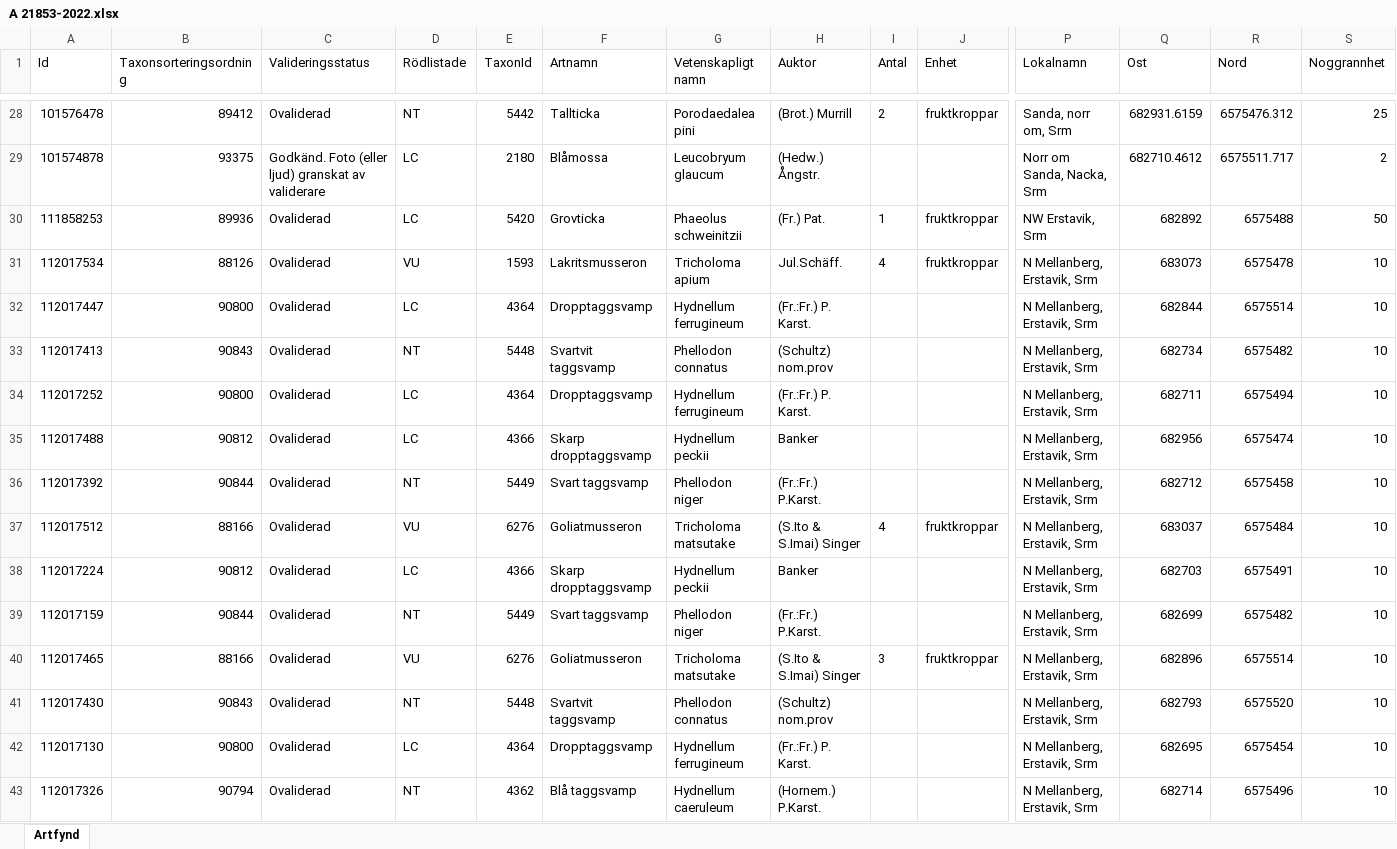
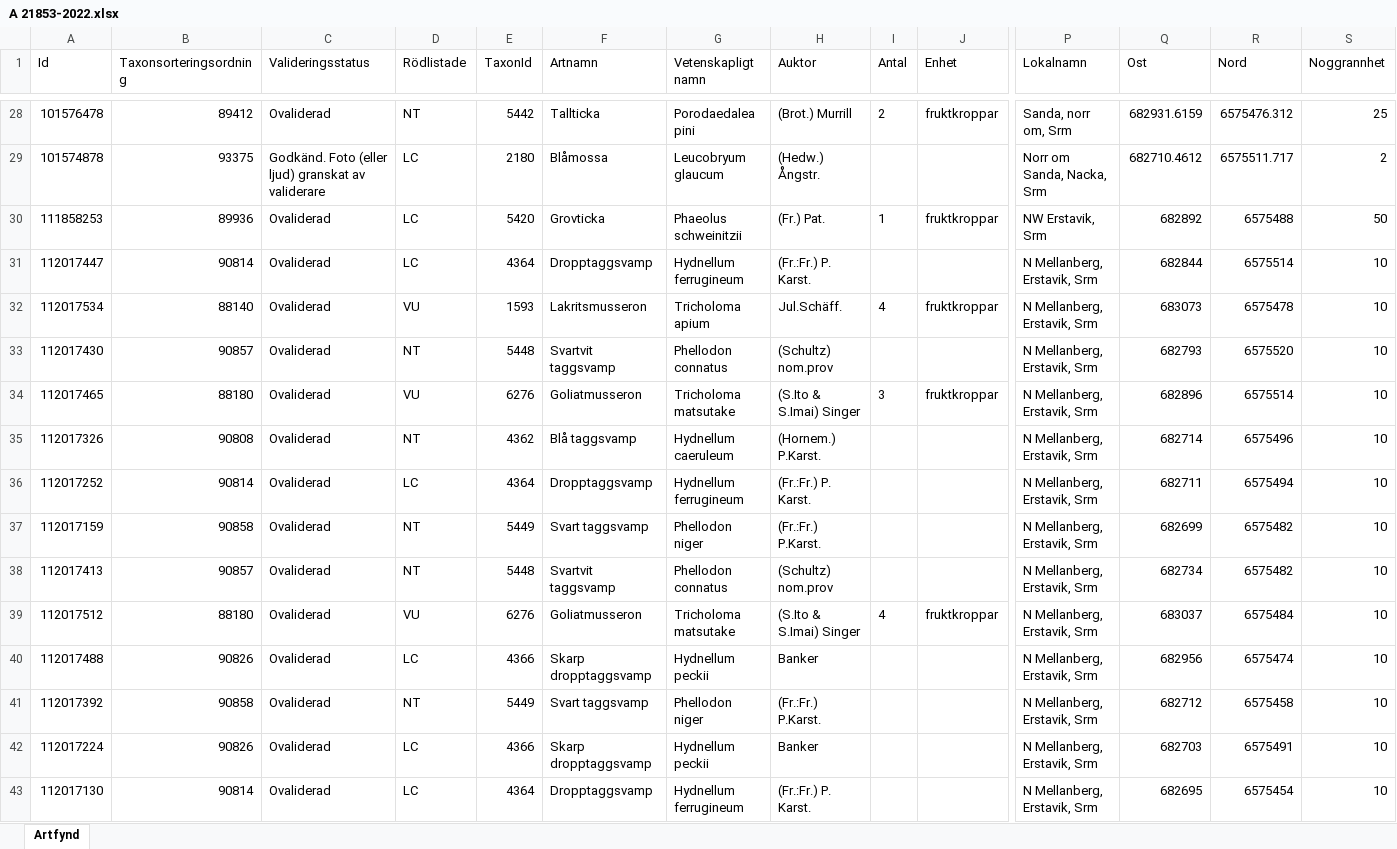
Before and after one commit to klasma/Logging_NACKA, an Excel workbook: artfynd/A 21853-2022.xlsx, sheet Artfynd, drawn as a sheet; only a part is shown, gaps mark what is left out; values as stored, in another font and other column widths than the file's, no borders; removed rows and columns are numbered as before the commit, all else as after; rows hold the shown columns only; the diff names each change by its address in the sheet, - before the commit and + after, or states it on an @@ line.

```diff
--- a/artfynd/A 21853-2022.xlsx (sheet Artfynd)
+++ b/artfynd/A 21853-2022.xlsx (sheet Artfynd)
+row 31: 112017447 | 90814 | Ovaliderad | LC | 4364 | Dropptaggsvamp | Hydnellum ferrugineum | (Fr.:Fr.) P. Karst. |  |  | N Mellanberg, Erstavik, Srm | 682844 | 6575514 | 10
-B32 (Taxonsorteringsordning): 88126
+B32 (Taxonsorteringsordning): 88140
+row 33: 112017430 | 90857 | Ovaliderad | NT | 5448 | Svartvit taggsvamp | Phellodon connatus | (Schultz) nom.prov |  |  | N Mellanberg, Erstavik, Srm | 682793 | 6575520 | 10
+row 34: 112017465 | 88180 | Ovaliderad | VU | 6276 | Goliatmusseron | Tricholoma matsutake | (S.Ito & S.Imai) Singer | 3 | fruktkroppar | N Mellanberg, Erstavik, Srm | 682896 | 6575514 | 10
+row 35: 112017326 | 90808 | Ovaliderad | NT | 4362 | Blå taggsvamp | Hydnellum caeruleum | (Hornem.) P.Karst. |  |  | N Mellanberg, Erstavik, Srm | 682714 | 6575496 | 10
-A36 (Id): 112017447
+A36 (Id): 112017252
-B36 (Taxonsorteringsordning): 90800
+B36 (Taxonsorteringsordning): 90814
-Q36 (Ost): 682844
+Q36 (Ost): 682711
-R36 (Nord): 6575514
+R36 (Nord): 6575494
+row 37: 112017159 | 90858 | Ovaliderad | NT | 5449 | Svart taggsvamp | Phellodon niger | (Fr.:Fr.) P.Karst. |  |  | N Mellanberg, Erstavik, Srm | 682699 | 6575482 | 10
-B38 (Taxonsorteringsordning): 90843
+B38 (Taxonsorteringsordning): 90857
-A39 (Id): 112017252
+A39 (Id): 112017512
-B39 (Taxonsorteringsordning): 90800
+B39 (Taxonsorteringsordning): 88180
-D39 (Rödlistade): LC
+D39 (Rödlistade): VU
-E39 (TaxonId): 4364
+E39 (TaxonId): 6276
-F39 (Artnamn): Dropptaggsvamp
+F39 (Artnamn): Goliatmusseron
-G39 (Vetenskapligt namn): Hydnellum ferrugineum
+G39 (Vetenskapligt namn): Tricholoma matsutake
-H39 (Auktor): (Fr.:Fr.) P. Karst.
+H39 (Auktor): (S.Ito & S.Imai) Singer
-I39 (Antal): (empty)
+I39 (Antal): 4
-J39 (Enhet): (empty)
+J39 (Enhet): fruktkroppar
-Q39 (Ost): 682711
+Q39 (Ost): 683037
-R39 (Nord): 6575494
+R39 (Nord): 6575484
-B40 (Taxonsorteringsordning): 90812
+B40 (Taxonsorteringsordning): 90826
-B41 (Taxonsorteringsordning): 90844
+B41 (Taxonsorteringsordning): 90858
-row 37: 112017512 | 88166 | Ovaliderad | VU | 6276 | Goliatmusseron | Tricholoma matsutake | (S.Ito & S.Imai) Singer | 4 | fruktkroppar | N Mellanberg, Erstavik, Srm | 683037 | 6575484 | 10
-B42 (Taxonsorteringsordning): 90812
+B42 (Taxonsorteringsordning): 90826
-row 39: 112017159 | 90844 | Ovaliderad | NT | 5449 | Svart taggsvamp | Phellodon niger | (Fr.:Fr.) P.Karst. |  |  | N Mellanberg, Erstavik, Srm | 682699 | 6575482 | 10
-row 40: 112017465 | 88166 | Ovaliderad | VU | 6276 | Goliatmusseron | Tricholoma matsutake | (S.Ito & S.Imai) Singer | 3 | fruktkroppar | N Mellanberg, Erstavik, Srm | 682896 | 6575514 | 10
-row 41: 112017430 | 90843 | Ovaliderad | NT | 5448 | Svartvit taggsvamp | Phellodon connatus | (Schultz) nom.prov |  |  | N Mellanberg, Erstavik, Srm | 682793 | 6575520 | 10
-B43 (Taxonsorteringsordning): 90800
+B43 (Taxonsorteringsordning): 90814
-row 43: 112017326 | 90794 | Ovaliderad | NT | 4362 | Blå taggsvamp | Hydnellum caeruleum | (Hornem.) P.Karst. |  |  | N Mellanberg, Erstavik, Srm | 682714 | 6575496 | 10
```
Also changed, not shown: artfynd/A 45510-2020.xlsx, Översikt NACKA.xlsx, 9 other files.
